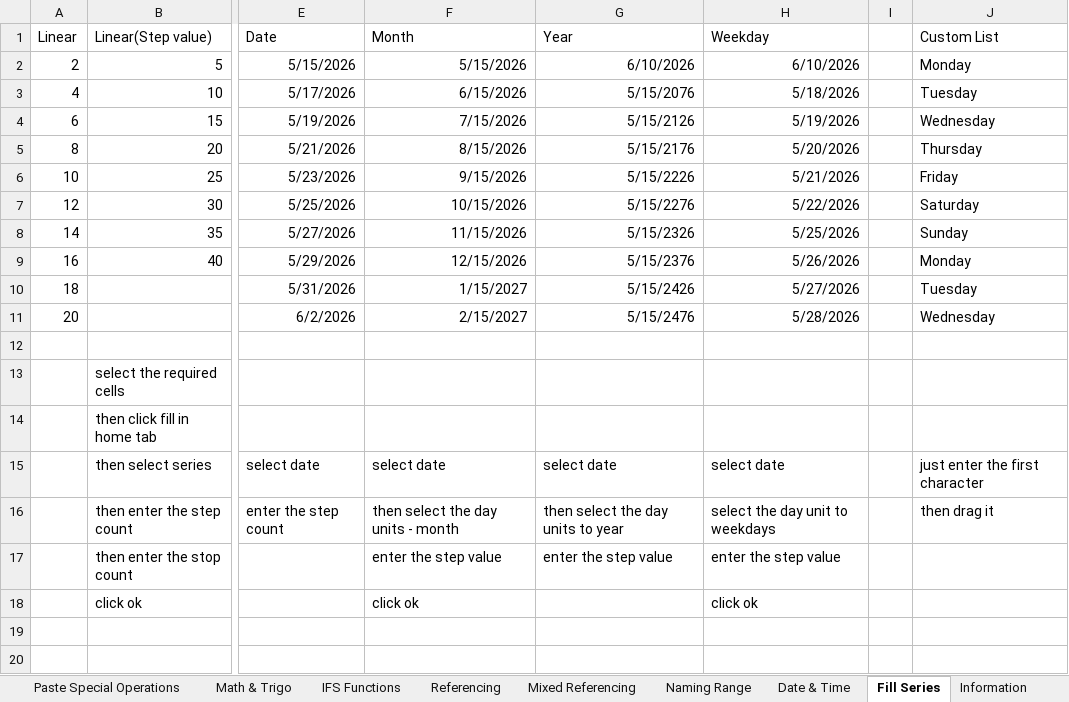
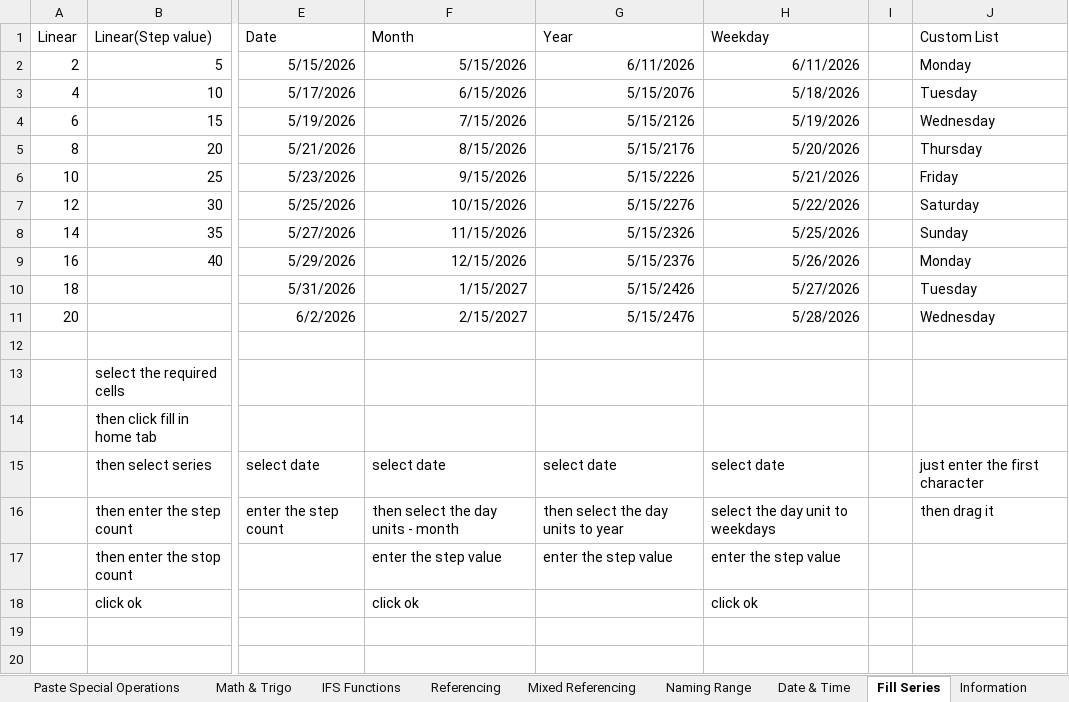
Before and after one commit to varunesharasu/Excel, an Excel workbook: Basic Operations/Basic Practise File.xlsx, sheet Fill Series, drawn as a sheet; only a part is shown, gaps mark what is left out; values as stored, in another font and other column widths than the file's, no borders; the diff names each change by its address in the sheet, - before the commit and + after, or states it on an @@ line.

```diff
--- a/Basic Operations/Basic Practise File.xlsx (sheet Fill Series)
+++ b/Basic Operations/Basic Practise File.xlsx (sheet Fill Series)
-G2 (Year): 6/10/2026
+G2 (Year): 6/11/2026
-H2 (Weekday): 6/10/2026
+H2 (Weekday): 6/11/2026
```
Also changed, not shown: sheet Date & Time, sheet Information, sheet Paste Special Operations.
